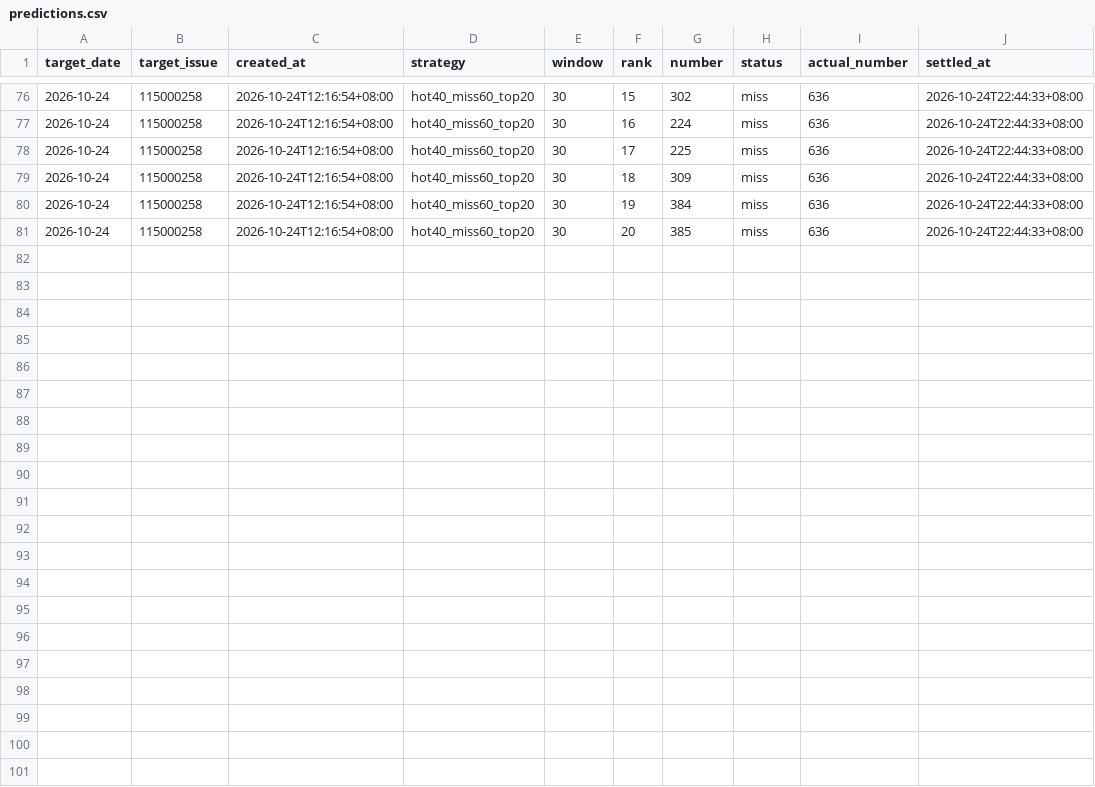
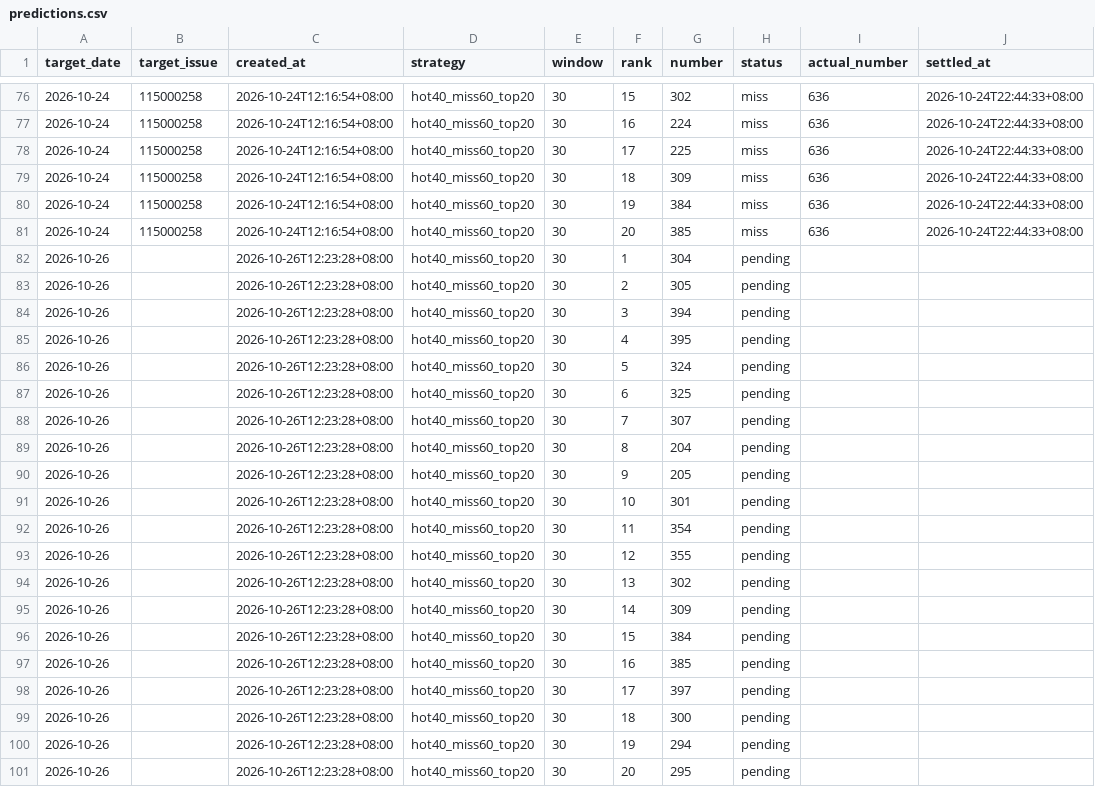
Before and after one commit to tjtptzdjms-hash/ThreeStar-AI, a CSV file: predictions.csv, drawn as a sheet; only a part is shown, gaps mark what is left out; the diff names each change by its address in the sheet, - before the commit and + after, or states it on an @@ line.

```diff
--- a/predictions.csv
+++ b/predictions.csv
+row 82: 2026-10-26 |  | 2026-10-26T12:23:28+08:00 | hot40_miss60_top20 | 30 | 1 | 304 | pending
+row 83: 2026-10-26 |  | 2026-10-26T12:23:28+08:00 | hot40_miss60_top20 | 30 | 2 | 305 | pending
+row 84: 2026-10-26 |  | 2026-10-26T12:23:28+08:00 | hot40_miss60_top20 | 30 | 3 | 394 | pending
+row 85: 2026-10-26 |  | 2026-10-26T12:23:28+08:00 | hot40_miss60_top20 | 30 | 4 | 395 | pending
+row 86: 2026-10-26 |  | 2026-10-26T12:23:28+08:00 | hot40_miss60_top20 | 30 | 5 | 324 | pending
+row 87: 2026-10-26 |  | 2026-10-26T12:23:28+08:00 | hot40_miss60_top20 | 30 | 6 | 325 | pending
+row 88: 2026-10-26 |  | 2026-10-26T12:23:28+08:00 | hot40_miss60_top20 | 30 | 7 | 307 | pending
+row 89: 2026-10-26 |  | 2026-10-26T12:23:28+08:00 | hot40_miss60_top20 | 30 | 8 | 204 | pending
+row 90: 2026-10-26 |  | 2026-10-26T12:23:28+08:00 | hot40_miss60_top20 | 30 | 9 | 205 | pending
+row 91: 2026-10-26 |  | 2026-10-26T12:23:28+08:00 | hot40_miss60_top20 | 30 | 10 | 301 | pending
+row 92: 2026-10-26 |  | 2026-10-26T12:23:28+08:00 | hot40_miss60_top20 | 30 | 11 | 354 | pending
+row 93: 2026-10-26 |  | 2026-10-26T12:23:28+08:00 | hot40_miss60_top20 | 30 | 12 | 355 | pending
+row 94: 2026-10-26 |  | 2026-10-26T12:23:28+08:00 | hot40_miss60_top20 | 30 | 13 | 302 | pending
+row 95: 2026-10-26 |  | 2026-10-26T12:23:28+08:00 | hot40_miss60_top20 | 30 | 14 | 309 | pending
+row 96: 2026-10-26 |  | 2026-10-26T12:23:28+08:00 | hot40_miss60_top20 | 30 | 15 | 384 | pending
+row 97: 2026-10-26 |  | 2026-10-26T12:23:28+08:00 | hot40_miss60_top20 | 30 | 16 | 385 | pending
+row 98: 2026-10-26 |  | 2026-10-26T12:23:28+08:00 | hot40_miss60_top20 | 30 | 17 | 397 | pending
+row 99: 2026-10-26 |  | 2026-10-26T12:23:28+08:00 | hot40_miss60_top20 | 30 | 18 | 300 | pending
+row 100: 2026-10-26 |  | 2026-10-26T12:23:28+08:00 | hot40_miss60_top20 | 30 | 19 | 294 | pending
+row 101: 2026-10-26 |  | 2026-10-26T12:23:28+08:00 | hot40_miss60_top20 | 30 | 20 | 295 | pending
```
